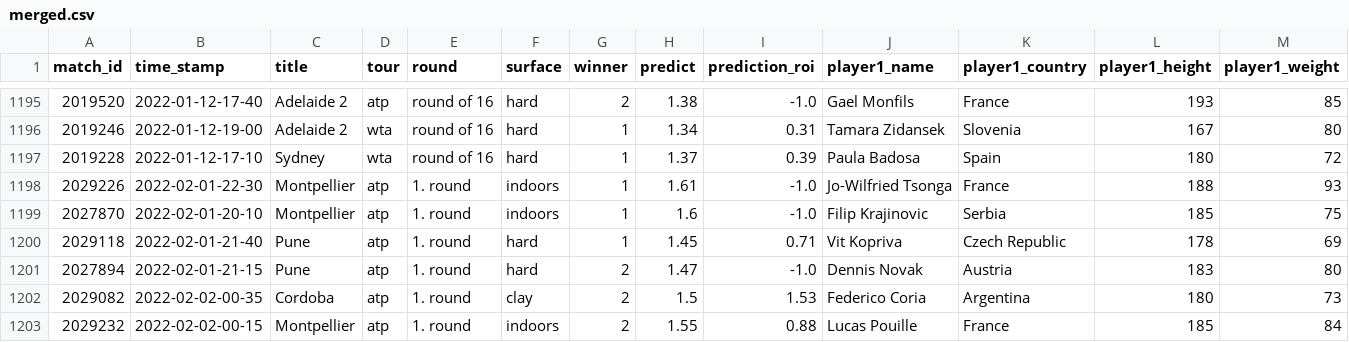
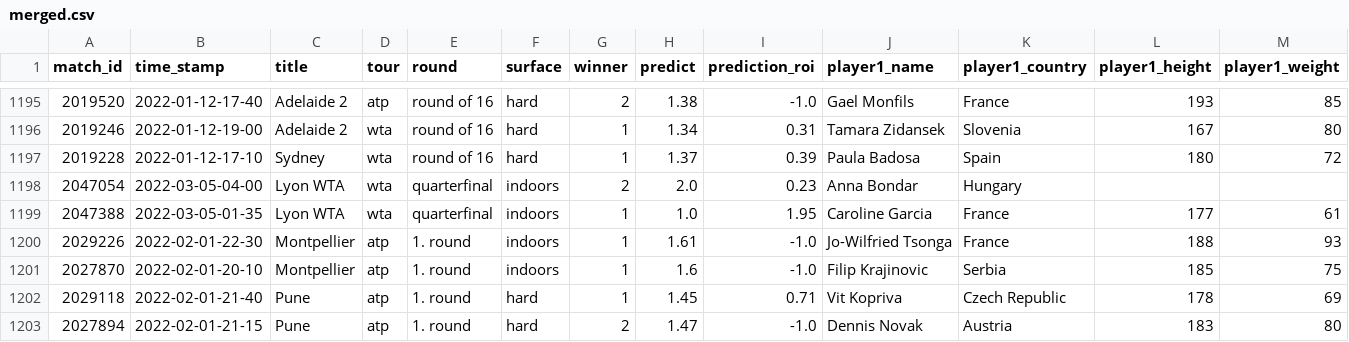
Before and after one commit to ebijun1007/tennis_major_tour_scraper, a CSV file: merged.csv, drawn as a sheet; only a part is shown, gaps mark what is left out; the shorter side is filled out with more unchanged rows; rows hold the shown columns only; the diff names each change by its address in the sheet, - before the commit and + after, or states it on an @@ line.

```diff
--- a/merged.csv
+++ b/merged.csv
+row 1198: 2047054 | 2022-03-05-04-00 | Lyon WTA | wta | quarterfinal | indoors | 2 | 2.0 | 0.23 | Anna Bondar | Hungary
+row 1199: 2047388 | 2022-03-05-01-35 | Lyon WTA | wta | quarterfinal | indoors | 1 | 1.0 | 1.95 | Caroline Garcia | France | 177 | 61
```
Also changed, not shown: data/next_48_hours_match.csv, wta.csv, 8 other files.
